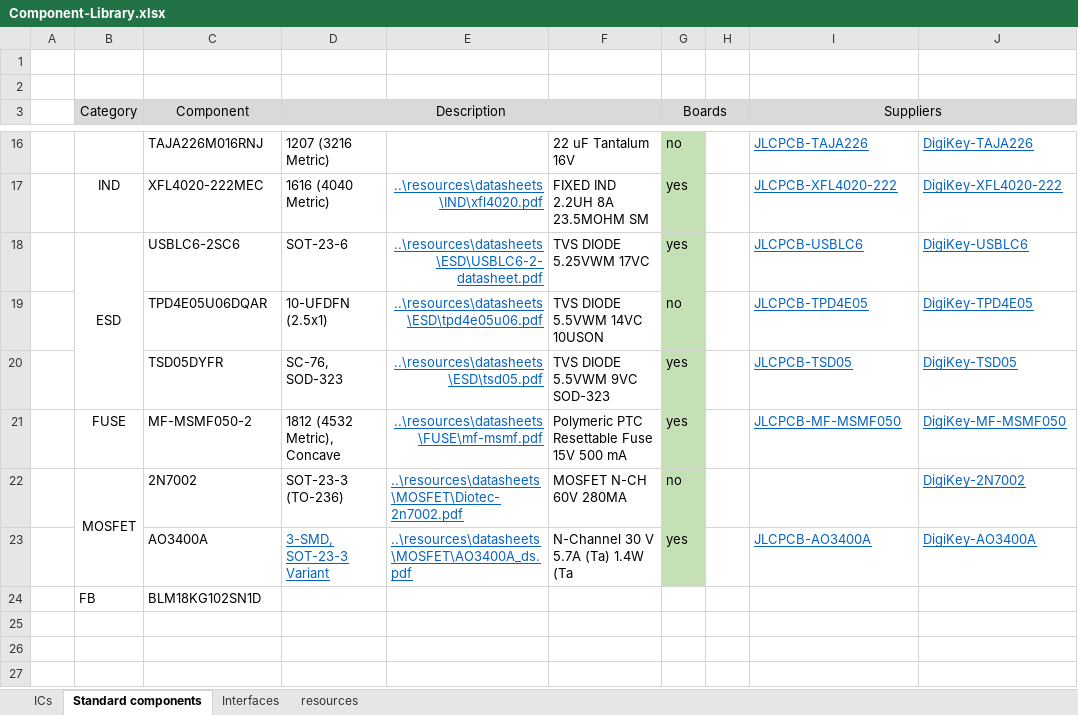
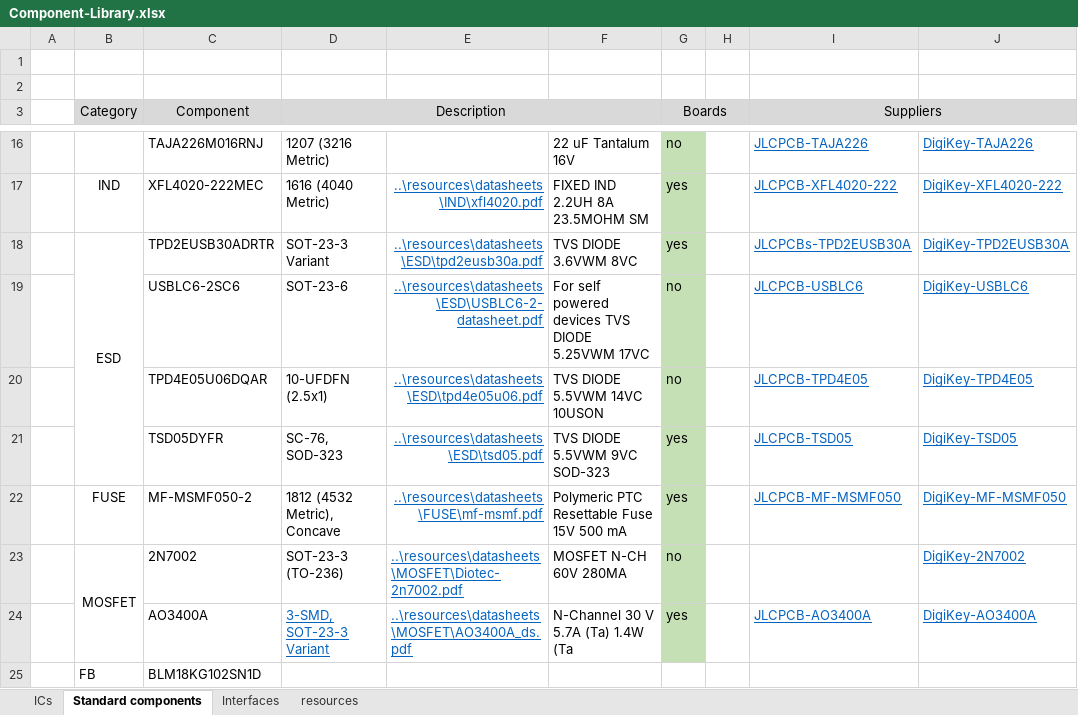
Before and after one commit to Bare-Metal-Foundry/Shirley-FC-Dev-Board, an Excel workbook: hardware/Component-Library.xlsx, sheet Standard components, drawn as a sheet; only a part is shown, gaps mark what is left out; values as stored, in another font and other column widths than the file's, no borders; conditional formats not drawn; removed rows and columns are numbered as before the commit, all else as after; the diff names each change by its address in the sheet, - before the commit and + after, or states it on an @@ line.

```diff
--- a/hardware/Component-Library.xlsx (sheet Standard components)
+++ b/hardware/Component-Library.xlsx (sheet Standard components)
+row 18:  | ESD | TPD2EUSB30ADRTR | SOT-23-3 Variant | ..\resources\datasheets\ESD\tpd2eusb30a.pdf | TVS DIODE 3.6VWM 8VC | yes |  | JLCPCBs-TPD2EUSB30A | DigiKey-TPD2EUSB30A
-B19 (Category): ESD
+B19 (Category): (empty)
-B18:B20 merged
-F19: TVS DIODE 5.25VWM 17VC
+F19: For self powered devices TVS DIODE 5.25VWM 17VC
-G19 (Boards): yes
+G19 (Boards): no
```
Also changed, not shown: 27 other files.
